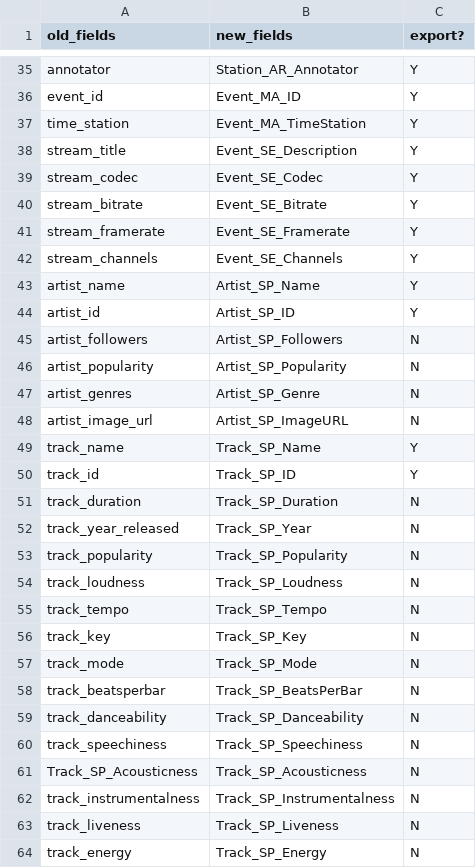
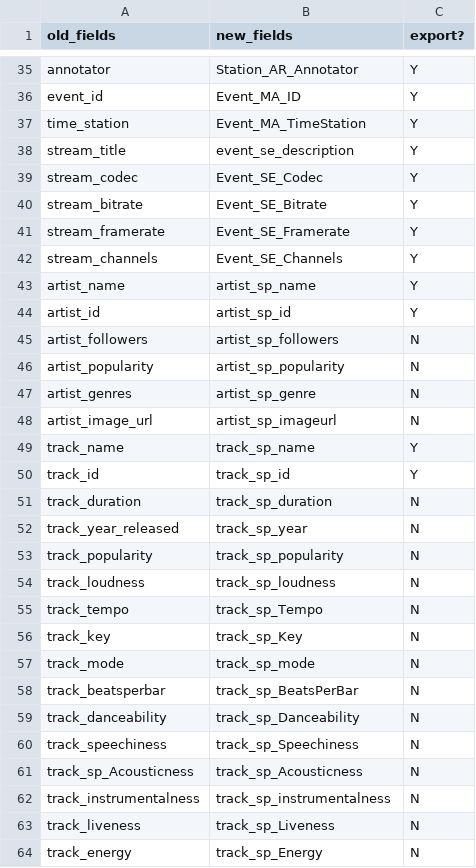
Before and after one commit to arishazakry/mirage-library, a CSV file: public/data/MIRAGE_exportvariables.csv, drawn as a sheet; only a part is shown, gaps mark what is left out; the diff covers the shown part only.

Commit message:
fix names

```diff
--- a/public/data/MIRAGE_exportvariables.csv
+++ b/public/data/MIRAGE_exportvariables.csv
@@ -37,3 +37,3 @@ event_id,Event_MA_ID,Y
 time_station,Event_MA_TimeStation,Y
-stream_title,Event_SE_Description,Y
+stream_title,event_se_description,Y
 stream_codec,Event_SE_Codec,Y
@@ -42,23 +42,23 @@ stream_framerate,Event_SE_Framerate,Y
 stream_channels,Event_SE_Channels,Y
-artist_name,Artist_SP_Name,Y
-artist_id,Artist_SP_ID,Y
-artist_followers,Artist_SP_Followers,N
-artist_popularity,Artist_SP_Popularity,N
-artist_genres,Artist_SP_Genre,N
-artist_image_url,Artist_SP_ImageURL,N
-track_name,Track_SP_Name,Y
-track_id,Track_SP_ID,Y
-track_duration,Track_SP_Duration,N
-track_year_released,Track_SP_Year,N
-track_popularity,Track_SP_Popularity,N
-track_loudness,Track_SP_Loudness,N
-track_tempo,Track_SP_Tempo,N
-track_key,Track_SP_Key,N
-track_mode,Track_SP_Mode,N
-track_beatsperbar,Track_SP_BeatsPerBar,N
-track_danceability,Track_SP_Danceability,N
-track_speechiness,Track_SP_Speechiness,N
-Track_SP_Acousticness,Track_SP_Acousticness,N
-track_instrumentalness,Track_SP_Instrumentalness,N
-track_liveness,Track_SP_Liveness,N
-track_energy,Track_SP_Energy,N
+artist_name,artist_sp_name,Y
+artist_id,artist_sp_id,Y
+artist_followers,artist_sp_followers,N
+artist_popularity,artist_sp_popularity,N
+artist_genres,artist_sp_genre,N
+artist_image_url,artist_sp_imageurl,N
+track_name,track_sp_name,Y
+track_id,track_sp_id,Y
+track_duration,track_sp_duration,N
+track_year_released,track_sp_year,N
+track_popularity,track_sp_popularity,N
+track_loudness,track_sp_loudness,N
+track_tempo,track_sp_Tempo,N
+track_key,track_sp_Key,N
+track_mode,track_sp_mode,N
+track_beatsperbar,track_sp_BeatsPerBar,N
+track_danceability,track_sp_Danceability,N
+track_speechiness,track_sp_Speechiness,N
+track_sp_Acousticness,track_sp_Acousticness,N
+track_instrumentalness,track_sp_instrumentalness,N
+track_liveness,track_sp_Liveness,N
+track_energy,track_sp_Energy,N
```
Also changed, not shown: 72 edited cells elsewhere in this file, src/store/data/MIRAGE_exportvariables.csv, 11 other files.
